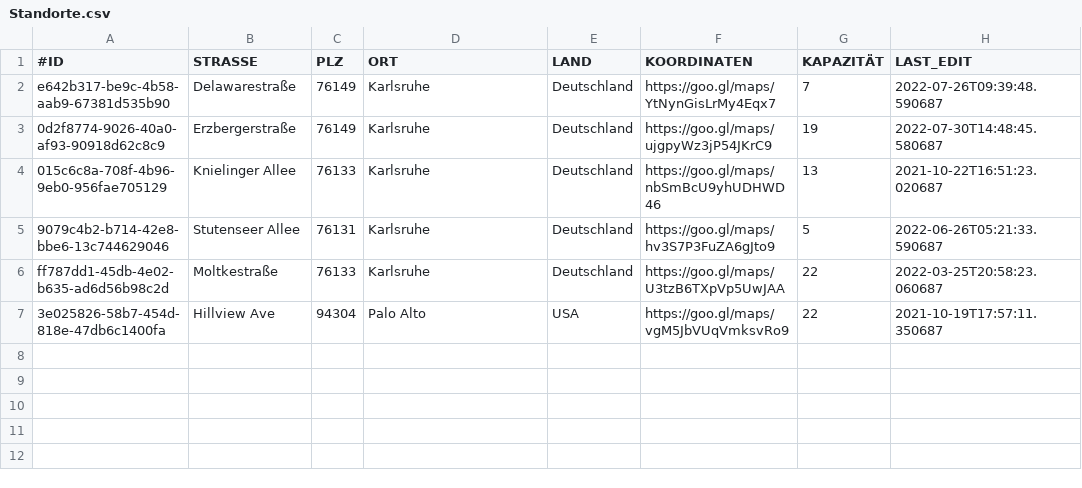
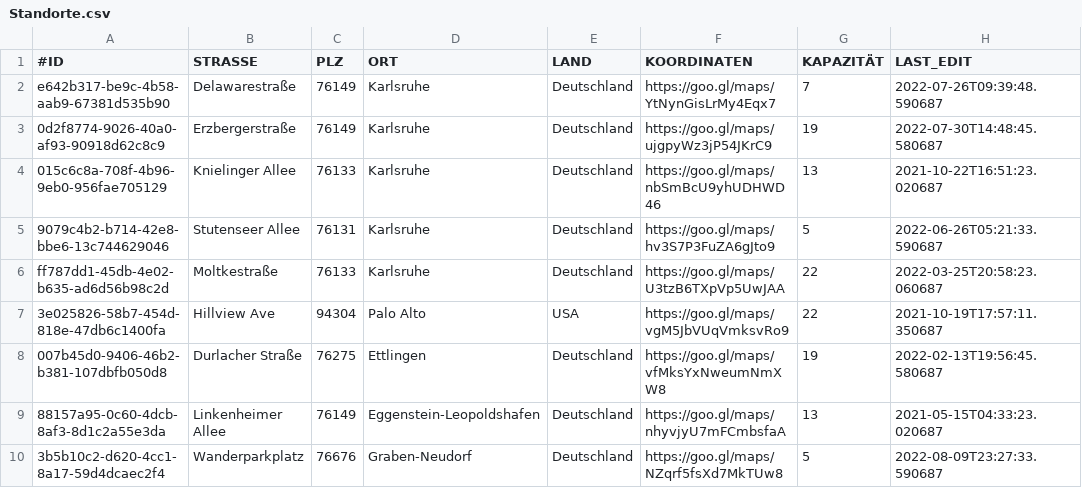
Before and after one commit to LeonLantz/DHBW_SWE_2022_CarsharingApp, a CSV file: src/main/resources/CSVFiles/Standorte.csv, drawn as a sheet; the diff names each change by its address in the sheet, - before the commit and + after, or states it on an @@ line.

Commit message:
Extended Standorte

```diff
--- a/src/main/resources/CSVFiles/Standorte.csv
+++ b/src/main/resources/CSVFiles/Standorte.csv
+row 8: 007b45d0-9406-46b2-b381-107dbfb050d8 | Durlacher Straße | 76275 | Ettlingen | Deutschland | https://goo.gl/maps/vfMksYxNweumNmXW8 | 19 | 2022-02-13T19:56:45.580687
+row 9: 88157a95-0c60-4dcb-8af3-8d1c2a55e3da | Linkenheimer Allee | 76149 | Eggenstein-Leopoldshafen | Deutschland | https://goo.gl/maps/nhyvjyU7mFCmbsfaA | 13 | 2021-05-15T04:33:23.020687
+row 10: 3b5b10c2-d620-4cc1-8a17-59d4dcaec2f4 | Wanderparkplatz | 76676 | Graben-Neudorf | Deutschland | https://goo.gl/maps/NZqrf5fsXd7MkTUw8 | 5 | 2022-08-09T23:27:33.590687
```
